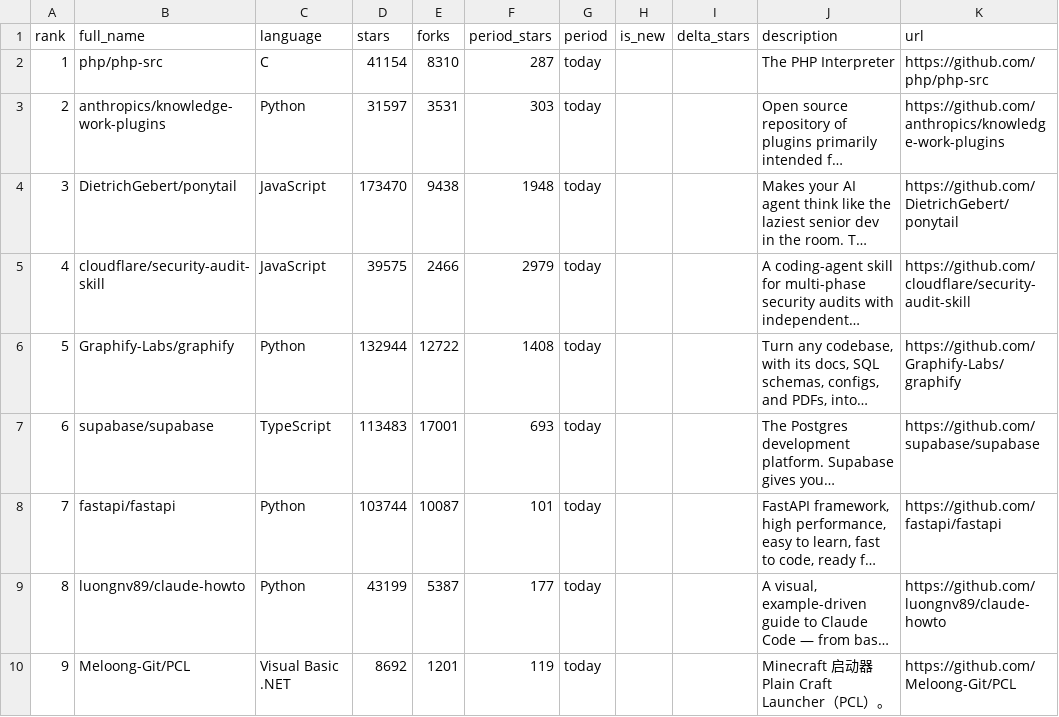
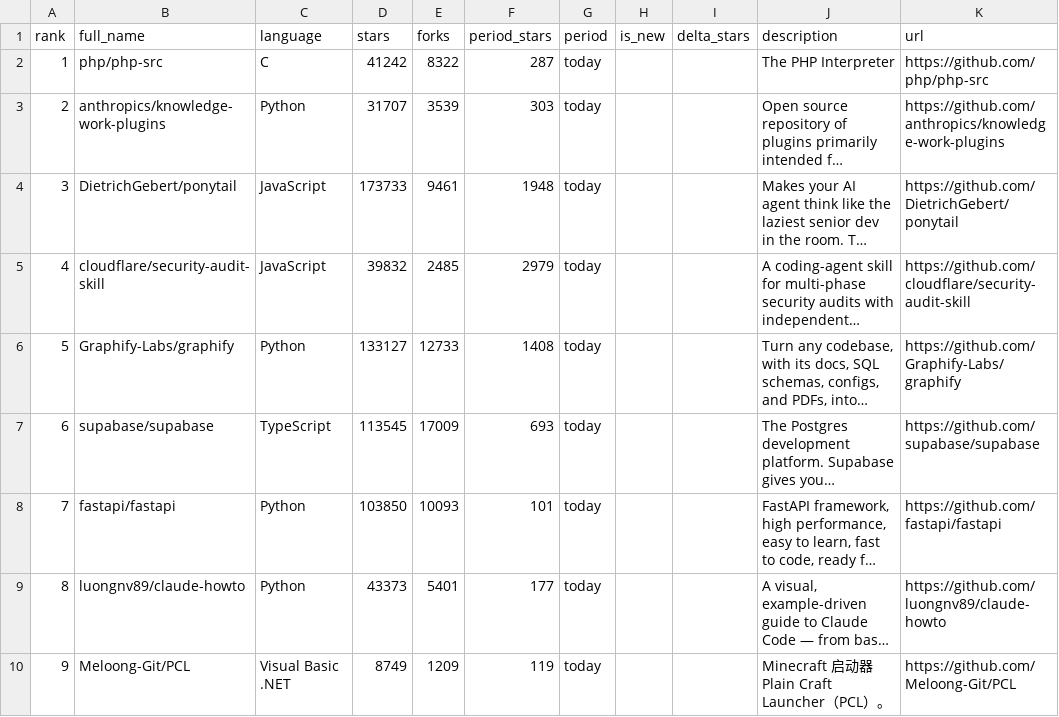
Before and after one commit to liyifei818/github-trending-crawler, a CSV file: data/trending_daily_2026-10-23.csv, drawn as a sheet; long unchanged cells end in …; the diff names each change by its address in the sheet, - before the commit and + after, or states it on an @@ line.

```diff
--- a/data/trending_daily_2026-10-23.csv
+++ b/data/trending_daily_2026-10-23.csv
-D2 (stars): 41154
+D2 (stars): 41242
-E2 (forks): 8310
+E2 (forks): 8322
-D3 (stars): 31597
+D3 (stars): 31707
-E3 (forks): 3531
+E3 (forks): 3539
-D4 (stars): 173470
+D4 (stars): 173733
-E4 (forks): 9438
+E4 (forks): 9461
-D5 (stars): 39575
+D5 (stars): 39832
-E5 (forks): 2466
+E5 (forks): 2485
-D6 (stars): 132944
+D6 (stars): 133127
-E6 (forks): 12722
+E6 (forks): 12733
-D7 (stars): 113483
+D7 (stars): 113545
-E7 (forks): 17001
+E7 (forks): 17009
-D8 (stars): 103744
+D8 (stars): 103850
-E8 (forks): 10087
+E8 (forks): 10093
-D9 (stars): 43199
+D9 (stars): 43373
-E9 (forks): 5387
+E9 (forks): 5401
-D10 (stars): 8692
+D10 (stars): 8749
-E10 (forks): 1201
+E10 (forks): 1209
```
Also changed, not shown: 5 other files.
